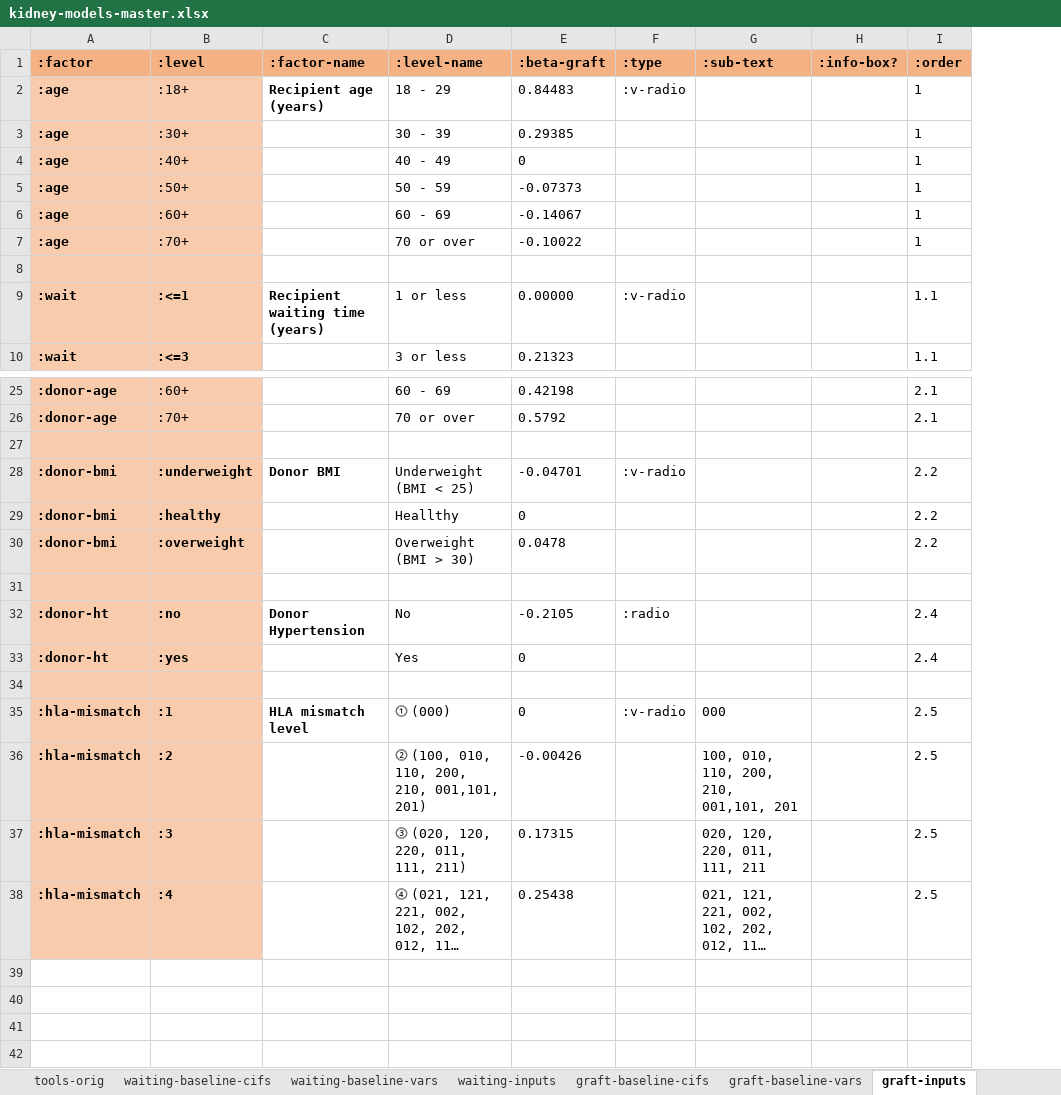
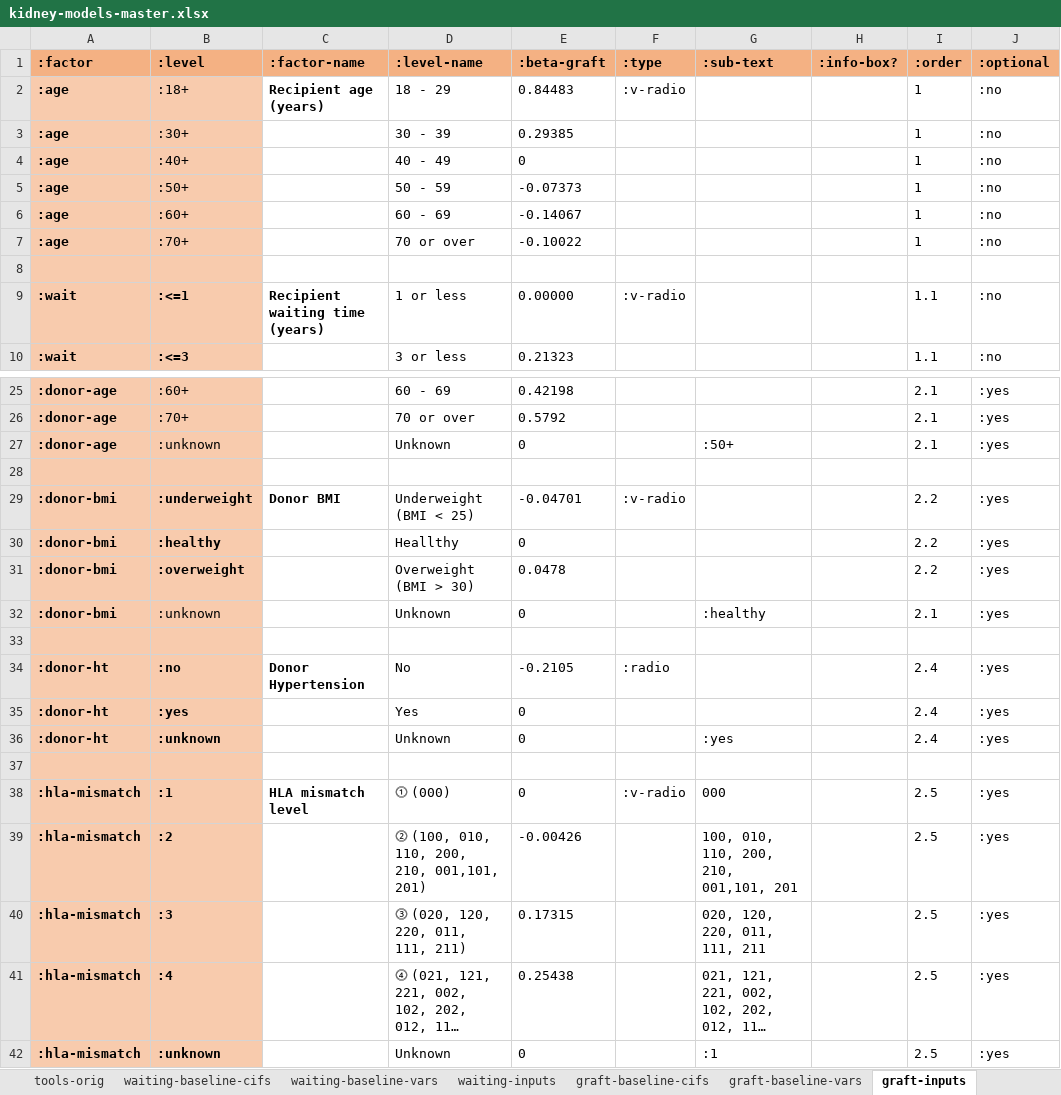
Before and after one commit to WintonCentre/kcp, an Excel workbook: resources/kidney-models-master.xlsx, sheet graft-inputs, drawn as a sheet; only a part is shown, gaps mark what is left out; long unchanged cells end in …; values as stored, in another font and other column widths than the file's, no borders; the diff names each change by its address in the sheet, - before the commit and + after, or states it on an @@ line.

```diff
--- a/resources/kidney-models-master.xlsx (sheet graft-inputs)
+++ b/resources/kidney-models-master.xlsx (sheet graft-inputs)
+column J (:optional), rows 2-10: :no | :no | :no | :no | :no | :no |  | :no | :no; rows 25-26: :yes | :yes; rows 29-31: all :yes; rows 34-35: :yes | :yes; rows 38-41: all :yes
+row 27: :donor-age | :unknown |  | Unknown | 0 |  | :50+ |  | 2.1 | :yes
+row 32: :donor-bmi | :unknown |  | Unknown | 0 |  | :healthy |  | 2.1 | :yes
+row 36: :donor-ht | :unknown |  | Unknown | 0 |  | :yes |  | 2.4 | :yes
+row 42: :hla-mismatch | :unknown |  | Unknown | 0 |  | :1 |  | 2.5 | :yes
```
Also changed, not shown: sheet survival-inputs, sheet waiting-inputs, sheet graft-baseline-cifs, 5 other files.
